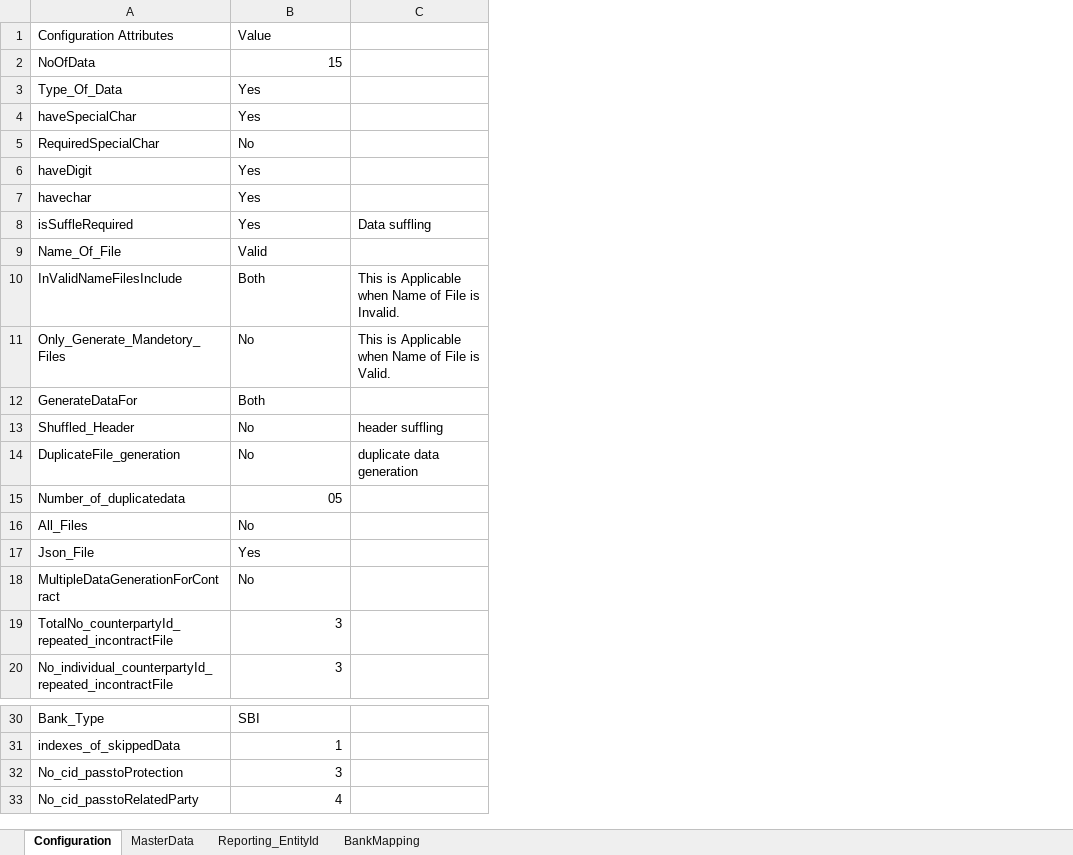
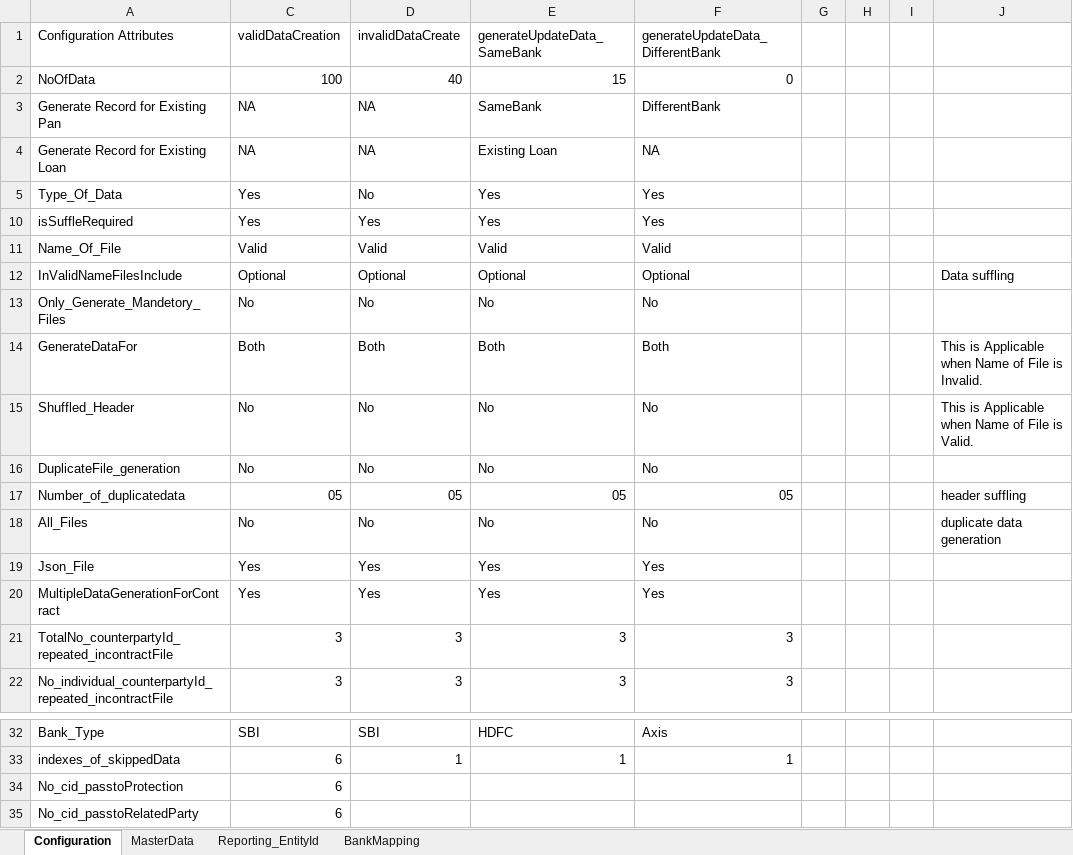
Before and after one commit to GuruKrishnaPanda/FakeDataCreate, an Excel workbook: FakeDataCreate/resources/Configuration.xlsx, sheet Configuration, drawn as a sheet; only a part is shown, gaps mark what is left out; values as stored, in another font and other column widths than the file's, no cell formats; removed rows and columns are numbered as before the commit, all else as after; the diff names each change by its address in the sheet, - before the commit and + after, or states it on an @@ line.

Commit message:
commit

```diff
--- a/FakeDataCreate/resources/Configuration.xlsx (sheet Configuration)
+++ b/FakeDataCreate/resources/Configuration.xlsx (sheet Configuration)
+column C (validDataCreation), row 2: 100; rows 5-22: Yes | Yes | Valid | Optional | No | Both | No | No | 05 | No | Yes | Yes | 3 | 3; rows 32-35: SBI | 6 | 6 | 6
+column E (generateUpdateData_SameBank), row 2: 15; rows 5-22: Yes | Yes | Valid | Optional | No | Both | No | No | 05 | No | Yes | Yes | 3 | 3; rows 32-33: HDFC | 1
+column F (generateUpdateData_DifferentBank), row 2: 0; rows 5-22: Yes | Yes | Valid | Optional | No | Both | No | No | 05 | No | Yes | Yes | 3 | 3; rows 32-33: Axis | 1
+column G, empty
+column H, empty
+column I, empty
-D1: Value
+D1: invalidDataCreate
-D2 (invalidDataCreate): 15
+D2 (invalidDataCreate): 40
+row 3: Generate Record for Existing Pan | NA | NA | SameBank | DifferentBank
+row 4: Generate Record for Existing Loan | NA | NA | Existing Loan | NA
-D5 (invalidDataCreate): Yes
+D5 (invalidDataCreate): No
-row 4: haveSpecialChar | Yes
-row 5: RequiredSpecialChar | No
-row 6: haveDigit | Yes
-row 7: havechar | Yes
-J10: Data suffling
+J10: (empty)
-D12 (invalidDataCreate): Both
+D12 (invalidDataCreate): Optional
-J12: This is Applicable when Name of File is Invalid.
+J12: Data suffling
-J13: This is Applicable when Name of File is Valid.
+J13: (empty)
-J14: (empty)
+J14: This is Applicable when Name of File is Invalid.
-J15: header suffling
+J15: This is Applicable when Name of File is Valid.
-J16: duplicate data generation
+J16: (empty)
-J17: (empty)
+J17: header suffling
-J18: (empty)
+J18: duplicate data generation
-D20 (invalidDataCreate): No
+D20 (invalidDataCreate): Yes
-D34 (invalidDataCreate): 3
+D34 (invalidDataCreate): (empty)
-D35 (invalidDataCreate): 4
+D35 (invalidDataCreate): (empty)
```
Also changed, not shown: sheet MasterData, sheet Reporting_EntityId, cell formats, hidden cells.
